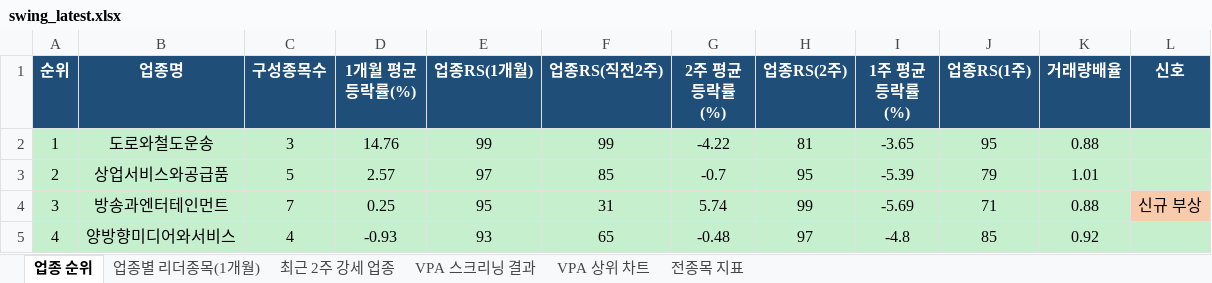
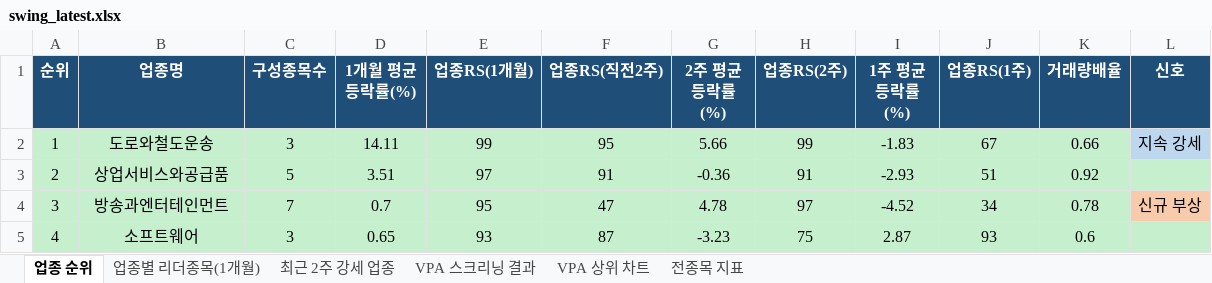
Before and after one commit to gopkh0129/stock, an Excel workbook: docs/data/swing_latest.xlsx, sheet 업종 순위, drawn as a sheet; only a part is shown; values as stored, in another font and other column widths than the file's, no borders; the diff covers the shown part only; the diff names each change by its address in the sheet, - before the commit and + after, or states it on an @@ line.

```diff
--- a/docs/data/swing_latest.xlsx (sheet 업종 순위)
+++ b/docs/data/swing_latest.xlsx (sheet 업종 순위)
-D2 (1개월 평균등락률(%)): 14.76
+D2 (1개월 평균등락률(%)): 14.11
-F2 (업종RS(직전2주)): 99
+F2 (업종RS(직전2주)): 95
-G2 (2주 평균등락률(%)): -4.22
+G2 (2주 평균등락률(%)): 5.66
-H2 (업종RS(2주)): 81
+H2 (업종RS(2주)): 99
-I2 (1주 평균등락률(%)): -3.65
+I2 (1주 평균등락률(%)): -1.83
-J2 (업종RS(1주)): 95
+J2 (업종RS(1주)): 67
-K2 (거래량배율): 0.88
+K2 (거래량배율): 0.66
-L2 (신호): (empty)
+L2 (신호): 지속 강세
-L2 fill: #C6EFCE
+L2 fill: #BDD7EE
-D3 (1개월 평균등락률(%)): 2.57
+D3 (1개월 평균등락률(%)): 3.51
-F3 (업종RS(직전2주)): 85
+F3 (업종RS(직전2주)): 91
-G3 (2주 평균등락률(%)): -0.7
+G3 (2주 평균등락률(%)): -0.36
-H3 (업종RS(2주)): 95
+H3 (업종RS(2주)): 91
-I3 (1주 평균등락률(%)): -5.39
+I3 (1주 평균등락률(%)): -2.93
-J3 (업종RS(1주)): 79
+J3 (업종RS(1주)): 51
-K3 (거래량배율): 1.01
+K3 (거래량배율): 0.92
-D4 (1개월 평균등락률(%)): 0.25
+D4 (1개월 평균등락률(%)): 0.7
-F4 (업종RS(직전2주)): 31
+F4 (업종RS(직전2주)): 47
-G4 (2주 평균등락률(%)): 5.74
+G4 (2주 평균등락률(%)): 4.78
-H4 (업종RS(2주)): 99
+H4 (업종RS(2주)): 97
-I4 (1주 평균등락률(%)): -5.69
+I4 (1주 평균등락률(%)): -4.52
-J4 (업종RS(1주)): 71
+J4 (업종RS(1주)): 34
-K4 (거래량배율): 0.88
+K4 (거래량배율): 0.78
-B5 (업종명): 양방향미디어와서비스
+B5 (업종명): 소프트웨어
-C5 (구성종목수): 4
+C5 (구성종목수): 3
-D5 (1개월 평균등락률(%)): -0.93
+D5 (1개월 평균등락률(%)): 0.65
-F5 (업종RS(직전2주)): 65
+F5 (업종RS(직전2주)): 87
-G5 (2주 평균등락률(%)): -0.48
+G5 (2주 평균등락률(%)): -3.23
-H5 (업종RS(2주)): 97
+H5 (업종RS(2주)): 75
-I5 (1주 평균등락률(%)): -4.8
+I5 (1주 평균등락률(%)): 2.87
-J5 (업종RS(1주)): 85
+J5 (업종RS(1주)): 93
-K5 (거래량배율): 0.92
+K5 (거래량배율): 0.6
```
Also changed, not shown: 388 edited cells elsewhere in this sheet, sheet 전종목 지표, sheet 최근 2주 강세 업종, sheet 업종별 리더종목(1개월), sheet VPA 스크리닝 결과, charts or pictures, 1 other file.
